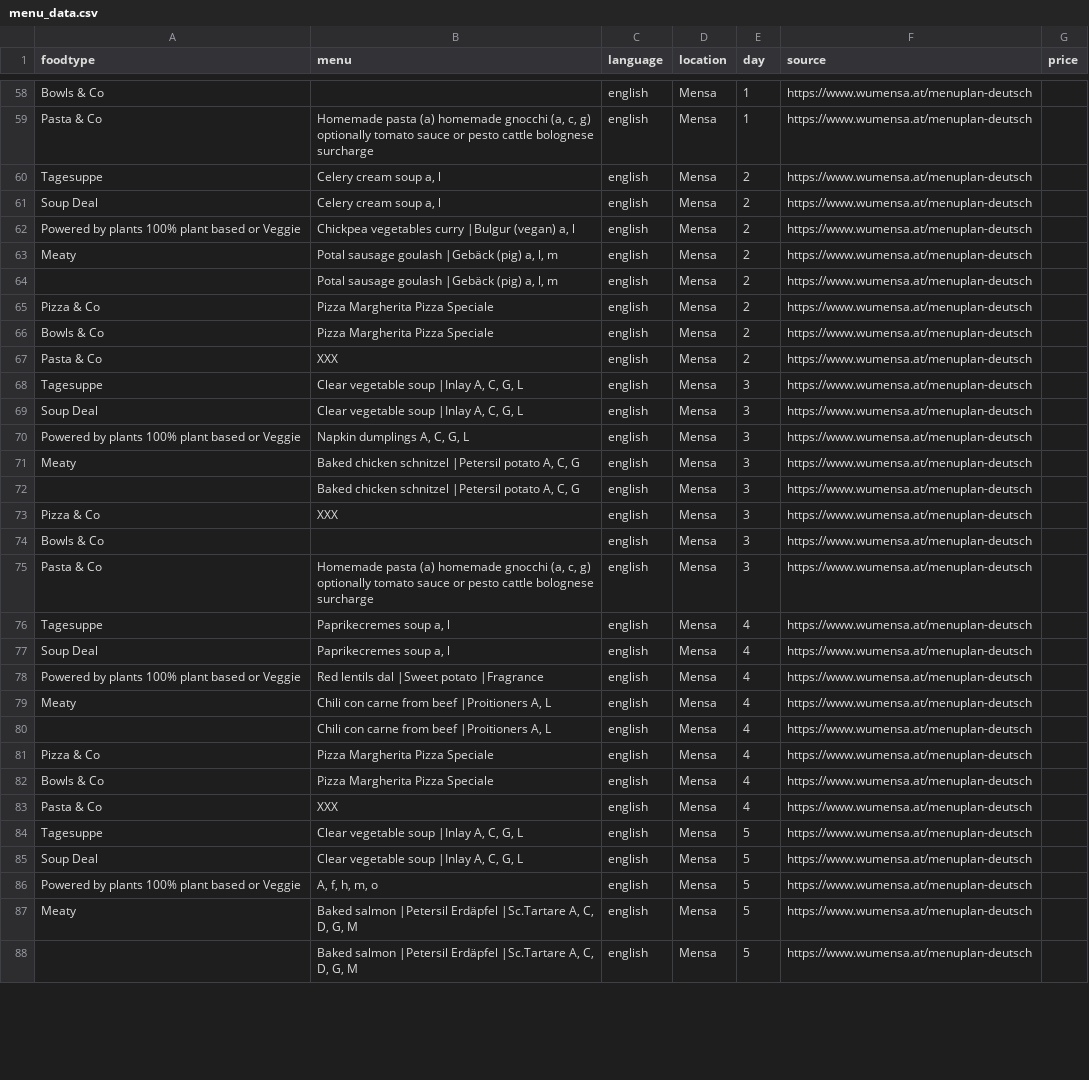
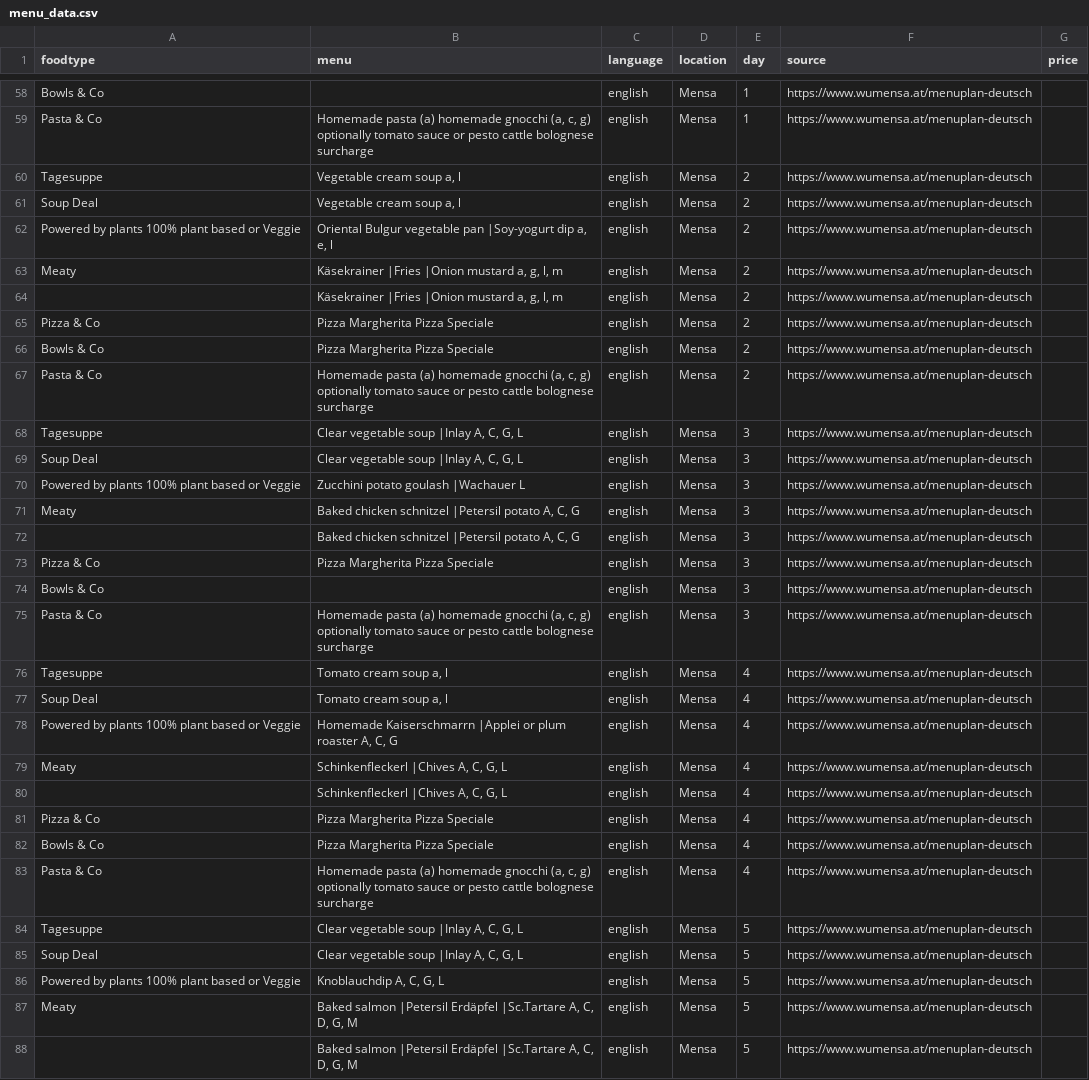
Before and after one commit to maxmheinze/menuscrape, a CSV file: menu_data.csv, drawn as a sheet; only a part is shown, gaps mark what is left out; the diff covers the shown part only.

```diff
--- a/menu_data.csv
+++ b/menu_data.csv
@@ -59,29 +59,29 @@ Bowls & Co,,english,Mensa,1,https://www.wumensa.at/menuplan-deutsch,
 Pasta & Co,"Homemade pasta (a) homemade gnocchi (a, c, g) optionally tomato sauce or pesto cattle bolognese surcharge",english,Mensa,1,https://www.wumensa.at/menuplan-deutsch,
-Tagesuppe,"Celery cream soup a, l",english,Mensa,2,https://www.wumensa.at/menuplan-deutsch,
-Soup Deal,"Celery cream soup a, l",english,Mensa,2,https://www.wumensa.at/menuplan-deutsch,
-Powered by plants 100% plant based or Veggie,"Chickpea vegetables curry |Bulgur (vegan) a, l",english,Mensa,2,https://www.wumensa.at/menuplan-deutsch,
-Meaty,"Potal sausage goulash |Gebäck (pig) a, l, m",english,Mensa,2,https://www.wumensa.at/menuplan-deutsch,
-,"Potal sausage goulash |Gebäck (pig) a, l, m",english,Mensa,2,https://www.wumensa.at/menuplan-deutsch,
+Tagesuppe,"Vegetable cream soup a, l",english,Mensa,2,https://www.wumensa.at/menuplan-deutsch,
+Soup Deal,"Vegetable cream soup a, l",english,Mensa,2,https://www.wumensa.at/menuplan-deutsch,
+Powered by plants 100% plant based or Veggie,"Oriental Bulgur vegetable pan |Soy-yogurt dip a, e, l",english,Mensa,2,https://www.wumensa.at/menuplan-deutsch,
+Meaty,"Käsekrainer |Fries |Onion mustard a, g, l, m",english,Mensa,2,https://www.wumensa.at/menuplan-deutsch,
+,"Käsekrainer |Fries |Onion mustard a, g, l, m",english,Mensa,2,https://www.wumensa.at/menuplan-deutsch,
 Pizza & Co,Pizza Margherita Pizza Speciale,english,Mensa,2,https://www.wumensa.at/menuplan-deutsch,
 Bowls & Co,Pizza Margherita Pizza Speciale,english,Mensa,2,https://www.wumensa.at/menuplan-deutsch,
-Pasta & Co,XXX,english,Mensa,2,https://www.wumensa.at/menuplan-deutsch,
+Pasta & Co,"Homemade pasta (a) homemade gnocchi (a, c, g) optionally tomato sauce or pesto cattle bolognese surcharge",english,Mensa,2,https://www.wumensa.at/menuplan-deutsch,
 Tagesuppe,"Clear vegetable soup |Inlay A, C, G, L",english,Mensa,3,https://www.wumensa.at/menuplan-deutsch,
 Soup Deal,"Clear vegetable soup |Inlay A, C, G, L",english,Mensa,3,https://www.wumensa.at/menuplan-deutsch,
-Powered by plants 100% plant based or Veggie,"Napkin dumplings A, C, G, L",english,Mensa,3,https://www.wumensa.at/menuplan-deutsch,
+Powered by plants 100% plant based or Veggie,Zucchini potato goulash |Wachauer L,english,Mensa,3,https://www.wumensa.at/menuplan-deutsch,
 Meaty,"Baked chicken schnitzel |Petersil potato A, C, G",english,Mensa,3,https://www.wumensa.at/menuplan-deutsch,
 ,"Baked chicken schnitzel |Petersil potato A, C, G",english,Mensa,3,https://www.wumensa.at/menuplan-deutsch,
-Pizza & Co,XXX,english,Mensa,3,https://www.wumensa.at/menuplan-deutsch,
+Pizza & Co,Pizza Margherita Pizza Speciale,english,Mensa,3,https://www.wumensa.at/menuplan-deutsch,
 Bowls & Co,,english,Mensa,3,https://www.wumensa.at/menuplan-deutsch,
 Pasta & Co,"Homemade pasta (a) homemade gnocchi (a, c, g) optionally tomato sauce or pesto cattle bolognese surcharge",english,Mensa,3,https://www.wumensa.at/menuplan-deutsch,
-Tagesuppe,"Paprikecremes soup a, l",english,Mensa,4,https://www.wumensa.at/menuplan-deutsch,
-Soup Deal,"Paprikecremes soup a, l",english,Mensa,4,https://www.wumensa.at/menuplan-deutsch,
-Powered by plants 100% plant based or Veggie,Red lentils dal |Sweet potato |Fragrance,english,Mensa,4,https://www.wumensa.at/menuplan-deutsch,
-Meaty,"Chili con carne from beef |Proitioners A, L",english,Mensa,4,https://www.wumensa.at/menuplan-deutsch,
-,"Chili con carne from beef |Proitioners A, L",english,Mensa,4,https://www.wumensa.at/menuplan-deutsch,
+Tagesuppe,"Tomato cream soup a, l",english,Mensa,4,https://www.wumensa.at/menuplan-deutsch,
+Soup Deal,"Tomato cream soup a, l",english,Mensa,4,https://www.wumensa.at/menuplan-deutsch,
+Powered by plants 100% plant based or Veggie,"Homemade Kaiserschmarrn |Applei or plum roaster A, C, G",english,Mensa,4,https://www.wumensa.at/menuplan-deutsch,
+Meaty,"Schinkenfleckerl |Chives A, C, G, L",english,Mensa,4,https://www.wumensa.at/menuplan-deutsch,
+,"Schinkenfleckerl |Chives A, C, G, L",english,Mensa,4,https://www.wumensa.at/menuplan-deutsch,
 Pizza & Co,Pizza Margherita Pizza Speciale,english,Mensa,4,https://www.wumensa.at/menuplan-deutsch,
 Bowls & Co,Pizza Margherita Pizza Speciale,english,Mensa,4,https://www.wumensa.at/menuplan-deutsch,
-Pasta & Co,XXX,english,Mensa,4,https://www.wumensa.at/menuplan-deutsch,
+Pasta & Co,"Homemade pasta (a) homemade gnocchi (a, c, g) optionally tomato sauce or pesto cattle bolognese surcharge",english,Mensa,4,https://www.wumensa.at/menuplan-deutsch,
 Tagesuppe,"Clear vegetable soup |Inlay A, C, G, L",english,Mensa,5,https://www.wumensa.at/menuplan-deutsch,
 Soup Deal,"Clear vegetable soup |Inlay A, C, G, L",english,Mensa,5,https://www.wumensa.at/menuplan-deutsch,
-Powered by plants 100% plant based or Veggie,"A, f, h, m, o",english,Mensa,5,https://www.wumensa.at/menuplan-deutsch,
+Powered by plants 100% plant based or Veggie,"Knoblauchdip A, C, G, L",english,Mensa,5,https://www.wumensa.at/menuplan-deutsch,
 Meaty,"Baked salmon |Petersil Erdäpfel |Sc.Tartare A, C, D, G, M",english,Mensa,5,https://www.wumensa.at/menuplan-deutsch,
```
Also changed, not shown: 6 removed rows and 107 edited cells elsewhere in this file, 1 other file.
